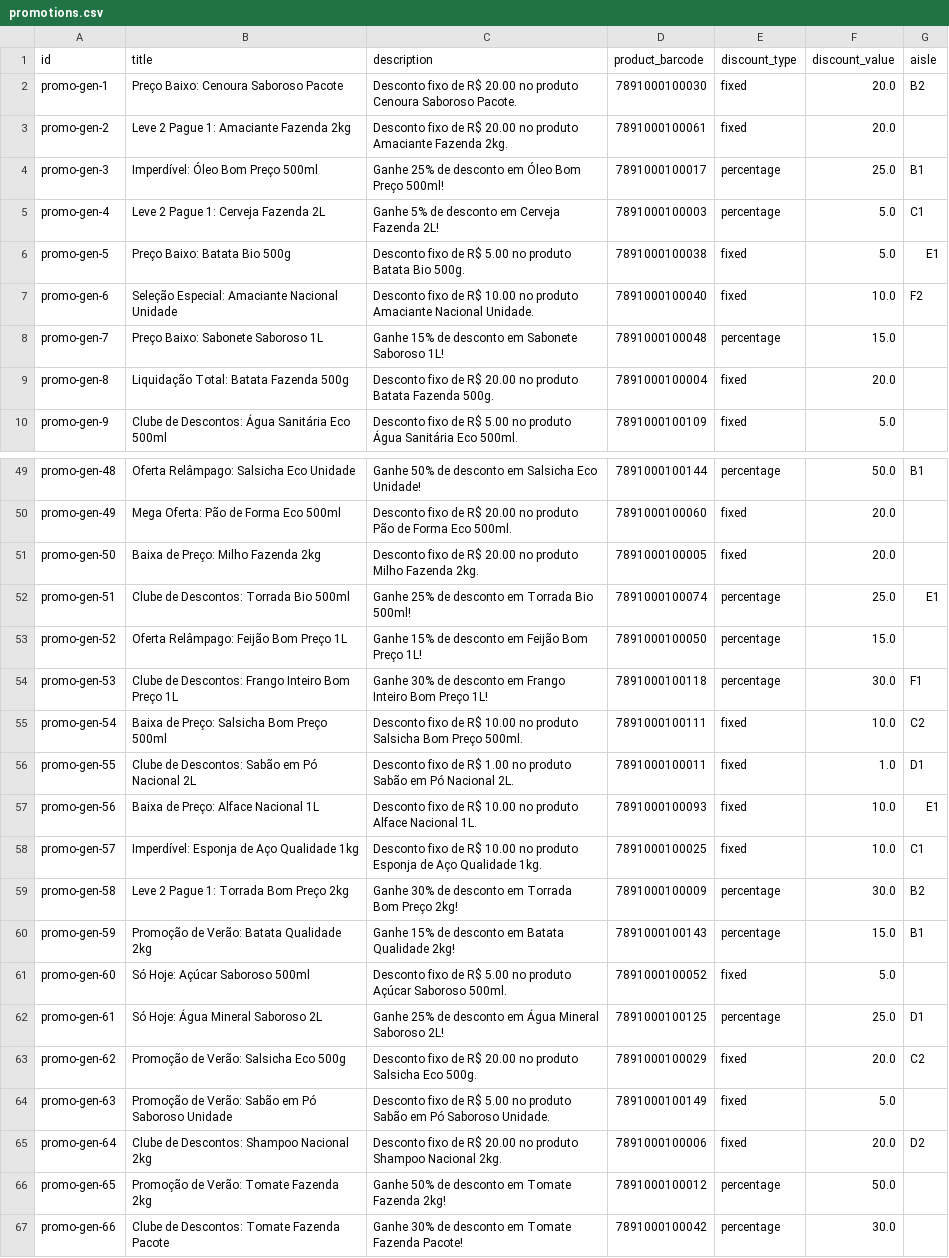
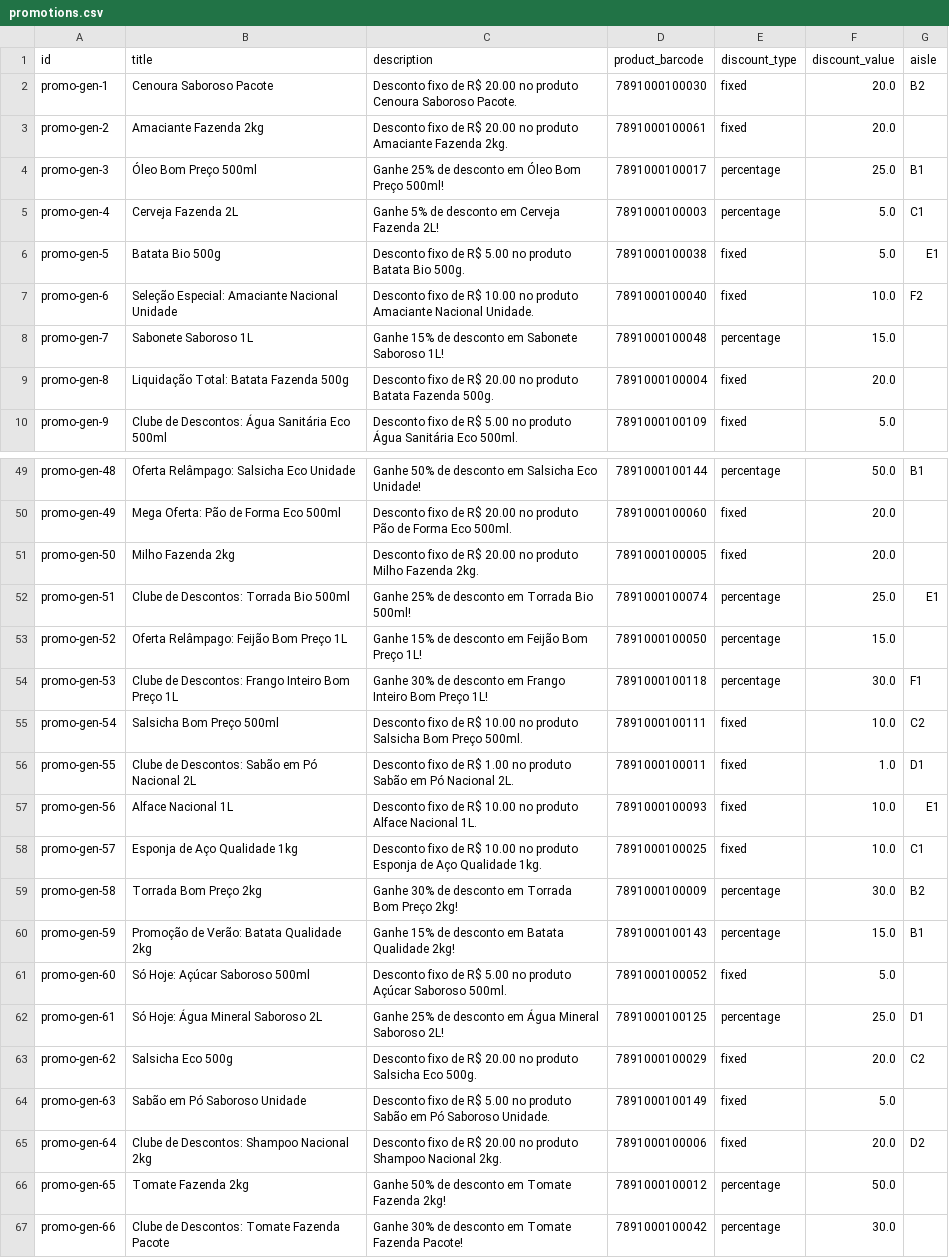
Before and after one commit to Joao-kouznetz/Smart, a CSV file: mock_supermercado/promotions.csv, drawn as a sheet; only a part is shown, gaps mark what is left out; the diff covers the shown part only.

```diff
--- a/mock_supermercado/promotions.csv
+++ b/mock_supermercado/promotions.csv
@@ -1,9 +1,9 @@
 id,title,description,product_barcode,discount_type,discount_value,aisle
-promo-gen-1,Preço Baixo: Cenoura Saboroso Pacote,Desconto fixo de R$ 20.00 no produto Cenoura Saboroso Pacote.,7891000100030,fixed,20.0,B2
-promo-gen-2,Leve 2 Pague 1: Amaciante Fazenda 2kg,Desconto fixo de R$ 20.00 no produto Amaciante Fazenda 2kg.,7891000100061,fixed,20.0,
-promo-gen-3,Imperdível: Óleo Bom Preço 500ml,Ganhe 25% de desconto em Óleo Bom Preço 500ml!,7891000100017,percentage,25.0,B1
-promo-gen-4,Leve 2 Pague 1: Cerveja Fazenda 2L,Ganhe 5% de desconto em Cerveja Fazenda 2L!,7891000100003,percentage,5.0,C1
-promo-gen-5,Preço Baixo: Batata Bio 500g,Desconto fixo de R$ 5.00 no produto Batata Bio 500g.,7891000100038,fixed,5.0,E1
+promo-gen-1,Cenoura Saboroso Pacote,Desconto fixo de R$ 20.00 no produto Cenoura Saboroso Pacote.,7891000100030,fixed,20.0,B2
+promo-gen-2,Amaciante Fazenda 2kg,Desconto fixo de R$ 20.00 no produto Amaciante Fazenda 2kg.,7891000100061,fixed,20.0,
+promo-gen-3,Óleo Bom Preço 500ml,Ganhe 25% de desconto em Óleo Bom Preço 500ml!,7891000100017,percentage,25.0,B1
+promo-gen-4,Cerveja Fazenda 2L,Ganhe 5% de desconto em Cerveja Fazenda 2L!,7891000100003,percentage,5.0,C1
+promo-gen-5,Batata Bio 500g,Desconto fixo de R$ 5.00 no produto Batata Bio 500g.,7891000100038,fixed,5.0,E1
 promo-gen-6,Seleção Especial: Amaciante Nacional Unidade,Desconto fixo de R$ 10.00 no produto Amaciante Nacional Unidade.,7891000100040,fixed,10.0,F2
-promo-gen-7,Preço Baixo: Sabonete Saboroso 1L,Ganhe 15% de desconto em Sabonete Saboroso 1L!,7891000100048,percentage,15.0,
+promo-gen-7,Sabonete Saboroso 1L,Ganhe 15% de desconto em Sabonete Saboroso 1L!,7891000100048,percentage,15.0,
 promo-gen-8,Liquidação Total: Batata Fazenda 500g,Desconto fixo de R$ 20.00 no produto Batata Fazenda 500g.,7891000100004,fixed,20.0,
@@ -50,3 +50,3 @@ promo-gen-48,Oferta Relâmpago: Salsicha Eco Unidade,Ganhe 50% de desconto em Sa
 promo-gen-49,Mega Oferta: Pão de Forma Eco 500ml,Desconto fixo de R$ 20.00 no produto Pão de Forma Eco 500ml.,7891000100060,fixed,20.0,
-promo-gen-50,Baixa de Preço: Milho Fazenda 2kg,Desconto fixo de R$ 20.00 no produto Milho Fazenda 2kg.,7891000100005,fixed,20.0,
+promo-gen-50,Milho Fazenda 2kg,Desconto fixo de R$ 20.00 no produto Milho Fazenda 2kg.,7891000100005,fixed,20.0,
 promo-gen-51,Clube de Descontos: Torrada Bio 500ml,Ganhe 25% de desconto em Torrada Bio 500ml!,7891000100074,percentage,25.0,E1
@@ -54,7 +54,7 @@ promo-gen-52,Oferta Relâmpago: Feijão Bom Preço 1L,Ganhe 15% de desconto em F
 promo-gen-53,Clube de Descontos: Frango Inteiro Bom Preço 1L,Ganhe 30% de desconto em Frango Inteiro Bom Preço 1L!,7891000100118,percentage,30.0,F1
-promo-gen-54,Baixa de Preço: Salsicha Bom Preço 500ml,Desconto fixo de R$ 10.00 no produto Salsicha Bom Preço 500ml.,7891000100111,fixed,10.0,C2
+promo-gen-54,Salsicha Bom Preço 500ml,Desconto fixo de R$ 10.00 no produto Salsicha Bom Preço 500ml.,7891000100111,fixed,10.0,C2
 promo-gen-55,Clube de Descontos: Sabão em Pó Nacional 2L,Desconto fixo de R$ 1.00 no produto Sabão em Pó Nacional 2L.,7891000100011,fixed,1.0,D1
-promo-gen-56,Baixa de Preço: Alface Nacional 1L,Desconto fixo de R$ 10.00 no produto Alface Nacional 1L.,7891000100093,fixed,10.0,E1
-promo-gen-57,Imperdível: Esponja de Aço Qualidade 1kg,Desconto fixo de R$ 10.00 no produto Esponja de Aço Qualidade 1kg.,7891000100025,fixed,10.0,C1
-promo-gen-58,Leve 2 Pague 1: Torrada Bom Preço 2kg,Ganhe 30% de desconto em Torrada Bom Preço 2kg!,7891000100009,percentage,30.0,B2
+promo-gen-56,Alface Nacional 1L,Desconto fixo de R$ 10.00 no produto Alface Nacional 1L.,7891000100093,fixed,10.0,E1
+promo-gen-57,Esponja de Aço Qualidade 1kg,Desconto fixo de R$ 10.00 no produto Esponja de Aço Qualidade 1kg.,7891000100025,fixed,10.0,C1
+promo-gen-58,Torrada Bom Preço 2kg,Ganhe 30% de desconto em Torrada Bom Preço 2kg!,7891000100009,percentage,30.0,B2
 promo-gen-59,Promoção de Verão: Batata Qualidade 2kg,Ganhe 15% de desconto em Batata Qualidade 2kg!,7891000100143,percentage,15.0,B1
@@ -62,6 +62,6 @@ promo-gen-60,Só Hoje: Açúcar Saboroso 500ml,Desconto fixo de R$ 5.00 no produ
 promo-gen-61,Só Hoje: Água Mineral Saboroso 2L,Ganhe 25% de desconto em Água Mineral Saboroso 2L!,7891000100125,percentage,25.0,D1
-promo-gen-62,Promoção de Verão: Salsicha Eco 500g,Desconto fixo de R$ 20.00 no produto Salsicha Eco 500g.,7891000100029,fixed,20.0,C2
-promo-gen-63,Promoção de Verão: Sabão em Pó Saboroso Unidade,Desconto fixo de R$ 5.00 no produto Sabão em Pó Saboroso Unidade.,7891000100149,fixed,5.0,
+promo-gen-62,Salsicha Eco 500g,Desconto fixo de R$ 20.00 no produto Salsicha Eco 500g.,7891000100029,fixed,20.0,C2
+promo-gen-63,Sabão em Pó Saboroso Unidade,Desconto fixo de R$ 5.00 no produto Sabão em Pó Saboroso Unidade.,7891000100149,fixed,5.0,
 promo-gen-64,Clube de Descontos: Shampoo Nacional 2kg,Desconto fixo de R$ 20.00 no produto Shampoo Nacional 2kg.,7891000100006,fixed,20.0,D2
-promo-gen-65,Promoção de Verão: Tomate Fazenda 2kg,Ganhe 50% de desconto em Tomate Fazenda 2kg!,7891000100012,percentage,50.0,
+promo-gen-65,Tomate Fazenda 2kg,Ganhe 50% de desconto em Tomate Fazenda 2kg!,7891000100012,percentage,50.0,
 promo-gen-66,Clube de Descontos: Tomate Fazenda Pacote,Ganhe 30% de desconto em Tomate Fazenda Pacote!,7891000100042,percentage,30.0,
```
Also changed, not shown: 15 edited cells elsewhere in this file, 7 other files.
